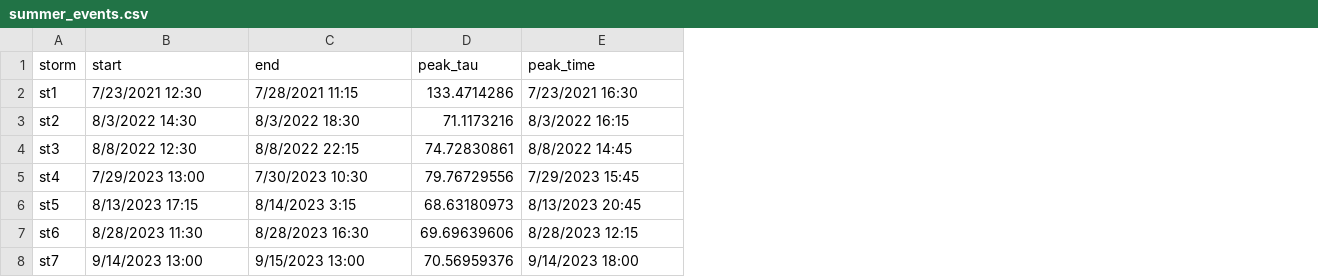
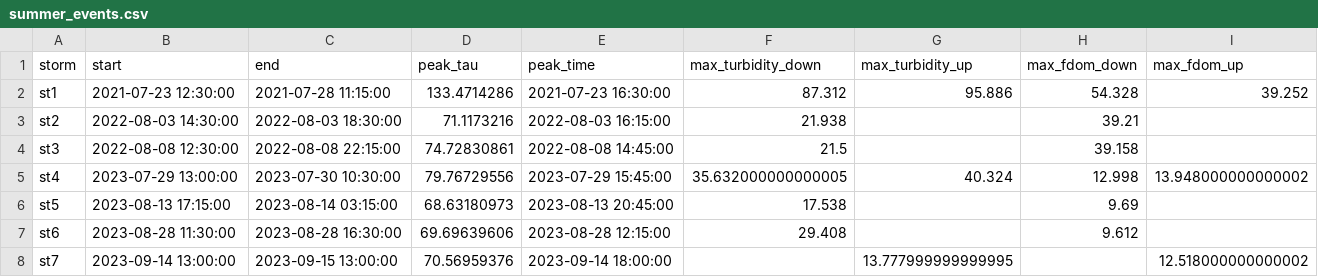
Before and after one commit to nicole-hucke/hysteresis, a CSV file: time_series/summer_events/summer_events.csv, drawn as a sheet; the diff names each change by its address in the sheet, - before the commit and + after, or states it on an @@ line.

```diff
--- a/time_series/summer_events/summer_events.csv
+++ b/time_series/summer_events/summer_events.csv
+column F (max_turbidity_down), rows 2-7: 87.312 | 21.938 | 21.5 | 35.632000000000005 | 17.538 | 29.408
+column G (max_turbidity_up), rows 2-8: 95.886 |  |  | 40.324 |  |  | 13.777999999999995
+column H (max_fdom_down), rows 2-7: 54.328 | 39.21 | 39.158 | 12.998 | 9.69 | 9.612
+column I (max_fdom_up), rows 2-8: 39.252 |  |  | 13.948000000000002 |  |  | 12.518000000000002
-B2 (start): 7/23/2021 12:30
+B2 (start): 2021-07-23 12:30:00
-C2 (end): 7/28/2021 11:15
+C2 (end): 2021-07-28 11:15:00
-E2 (peak_time): 7/23/2021 16:30
+E2 (peak_time): 2021-07-23 16:30:00
-B3 (start): 8/3/2022 14:30
+B3 (start): 2022-08-03 14:30:00
-C3 (end): 8/3/2022 18:30
+C3 (end): 2022-08-03 18:30:00
-E3 (peak_time): 8/3/2022 16:15
+E3 (peak_time): 2022-08-03 16:15:00
-B4 (start): 8/8/2022 12:30
+B4 (start): 2022-08-08 12:30:00
-C4 (end): 8/8/2022 22:15
+C4 (end): 2022-08-08 22:15:00
-E4 (peak_time): 8/8/2022 14:45
+E4 (peak_time): 2022-08-08 14:45:00
-B5 (start): 7/29/2023 13:00
+B5 (start): 2023-07-29 13:00:00
-C5 (end): 7/30/2023 10:30
+C5 (end): 2023-07-30 10:30:00
-E5 (peak_time): 7/29/2023 15:45
+E5 (peak_time): 2023-07-29 15:45:00
-B6 (start): 8/13/2023 17:15
+B6 (start): 2023-08-13 17:15:00
-C6 (end): 8/14/2023 3:15
+C6 (end): 2023-08-14 03:15:00
-E6 (peak_time): 8/13/2023 20:45
+E6 (peak_time): 2023-08-13 20:45:00
-B7 (start): 8/28/2023 11:30
+B7 (start): 2023-08-28 11:30:00
-C7 (end): 8/28/2023 16:30
+C7 (end): 2023-08-28 16:30:00
-E7 (peak_time): 8/28/2023 12:15
+E7 (peak_time): 2023-08-28 12:15:00
-B8 (start): 9/14/2023 13:00
+B8 (start): 2023-09-14 13:00:00
-C8 (end): 9/15/2023 13:00
+C8 (end): 2023-09-15 13:00:00
-E8 (peak_time): 9/14/2023 18:00
+E8 (peak_time): 2023-09-14 18:00:00
```
Also changed, not shown: time_series/spring_events/spring_events.csv, 2 other files.
